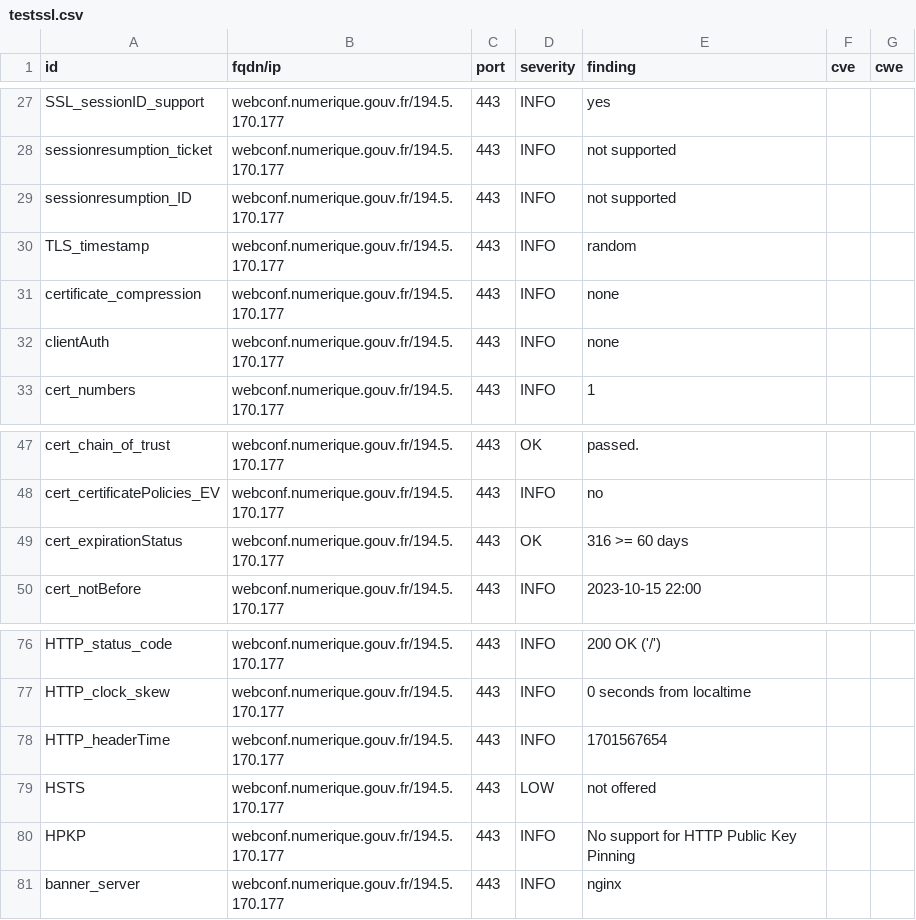
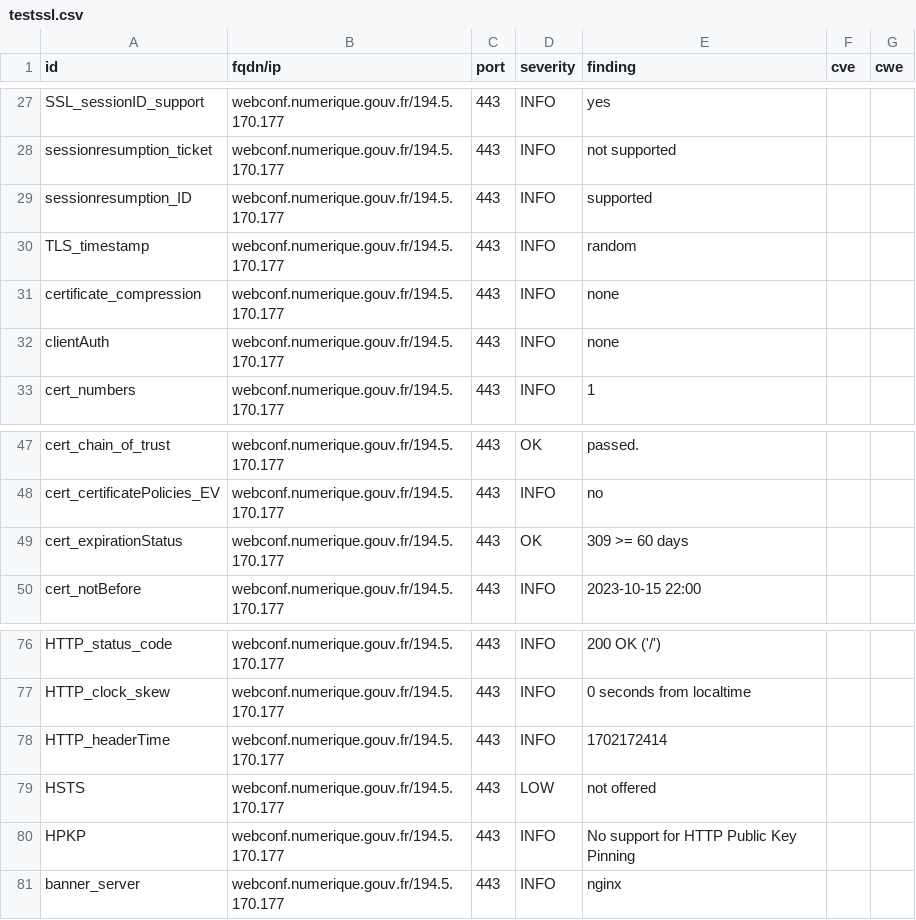
Before and after one commit to betagouv/dashlord-operateur, a CSV file: results/aHR0cHM6Ly93ZWJjb25mLm51bWVyaXF1ZS5nb3V2LmZyLw==/testssl.csv, drawn as a sheet; only a part is shown, gaps mark what is left out.

```diff
--- a/results/aHR0cHM6Ly93ZWJjb25mLm51bWVyaXF1ZS5nb3V2LmZyLw==/testssl.csv
+++ b/results/aHR0cHM6Ly93ZWJjb25mLm51bWVyaXF1ZS5nb3V2LmZyLw==/testssl.csv
@@ -28,3 +28,3 @@
 "sessionresumption_ticket","webconf.numerique.gouv.fr/194.5.170.177","443","INFO","not supported","",""
-"sessionresumption_ID","webconf.numerique.gouv.fr/194.5.170.177","443","INFO","not supported","",""
+"sessionresumption_ID","webconf.numerique.gouv.fr/194.5.170.177","443","INFO","supported","",""
 "TLS_timestamp","webconf.numerique.gouv.fr/194.5.170.177","443","INFO","random","",""
@@ -48,3 +48,3 @@
 "cert_certificatePolicies_EV","webconf.numerique.gouv.fr/194.5.170.177","443","INFO","no","",""
-"cert_expirationStatus","webconf.numerique.gouv.fr/194.5.170.177","443","OK","316 >= 60 days","",""
+"cert_expirationStatus","webconf.numerique.gouv.fr/194.5.170.177","443","OK","309 >= 60 days","",""
 "cert_notBefore","webconf.numerique.gouv.fr/194.5.170.177","443","INFO","2023-10-15 22:00","",""
@@ -77,3 +77,3 @@
 "HTTP_clock_skew","webconf.numerique.gouv.fr/194.5.170.177","443","INFO","0 seconds from localtime","",""
-"HTTP_headerTime","webconf.numerique.gouv.fr/194.5.170.177","443","INFO","1701567654","",""
+"HTTP_headerTime","webconf.numerique.gouv.fr/194.5.170.177","443","INFO","1702172414","",""
 "HSTS","webconf.numerique.gouv.fr/194.5.170.177","443","LOW","not offered","",""
```
Also changed, not shown: 13 other files.
